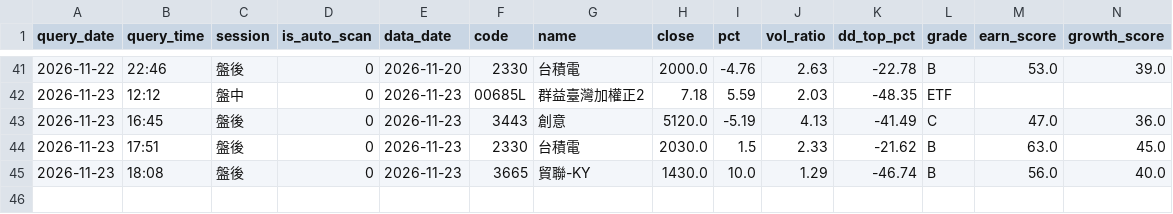
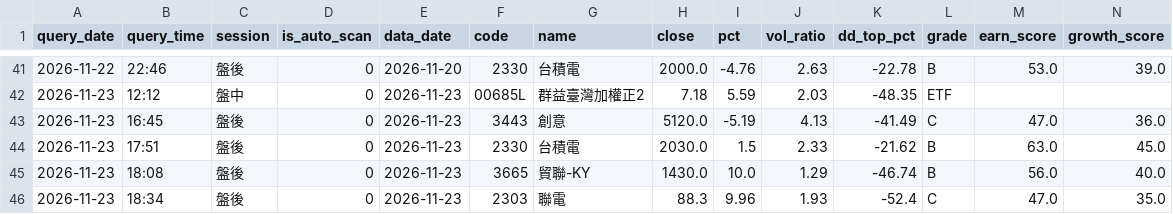
Before and after one commit to bios12-huang/stock-report-pages, a CSV file: data/query_history.csv, drawn as a sheet; only a part is shown, gaps mark what is left out; rows hold the shown columns only; the diff names each change by its address in the sheet, - before the commit and + after, or states it on an @@ line.

Commit message:
log 2303 (2026-11-23 盤後)

```diff
--- a/data/query_history.csv
+++ b/data/query_history.csv
+row 46: 2026-11-23 | 18:34 | 盤後 | 0 | 2026-11-23 | 2303 | 聯電 | 88.3 | 9.96 | 1.93 | -52.4 | C | 47.0 | 35.0
```
